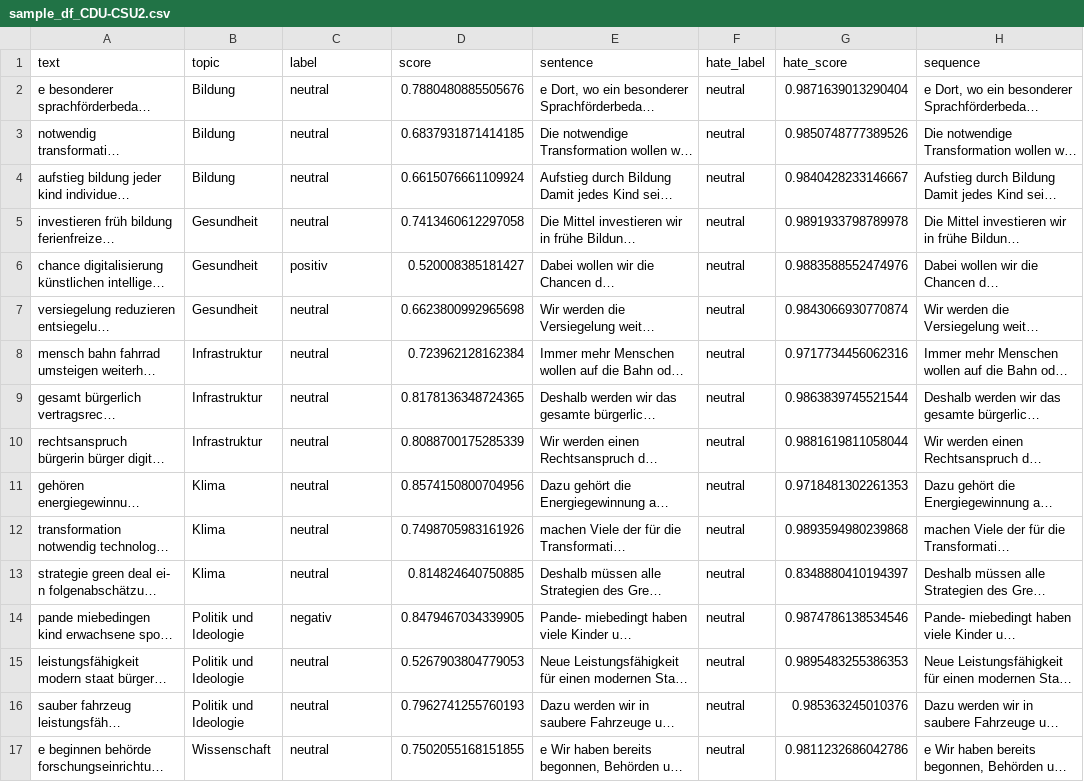
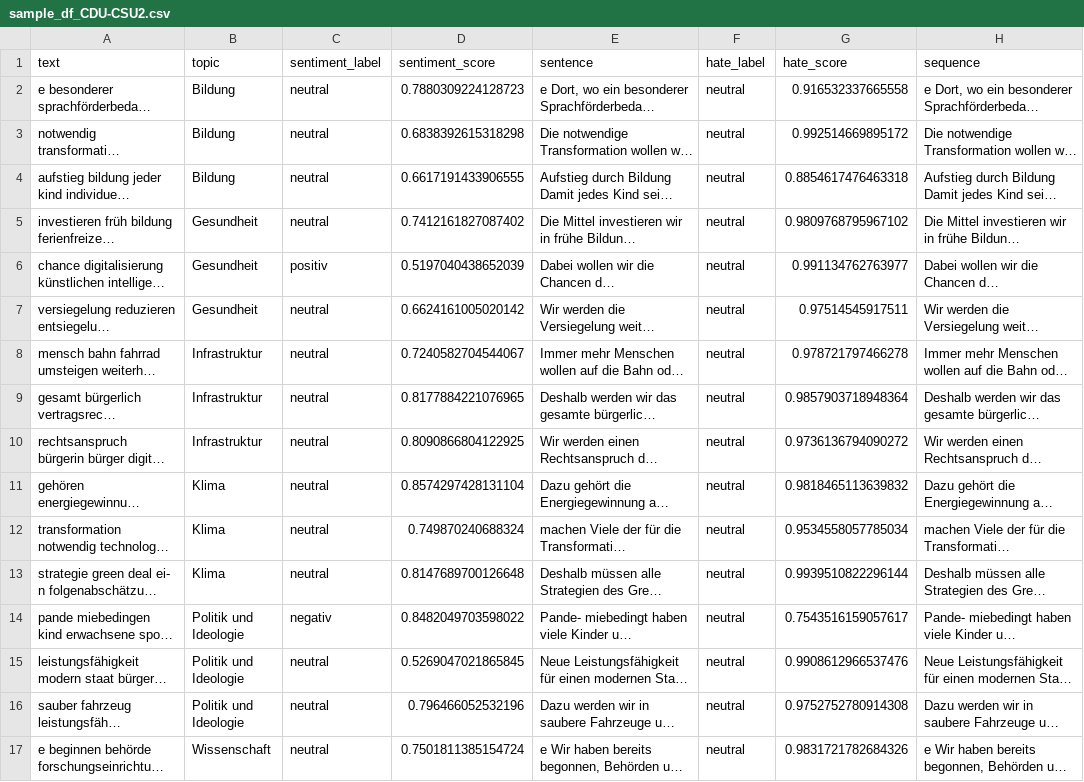
Before and after one commit to NICFRU/NLP, a CSV file: sample_df_CDU-CSU2.csv, drawn as a sheet; only a part is shown; long unchanged cells end in …; the diff covers the shown part only; the diff names each change by its address in the sheet, - before the commit and + after, or states it on an @@ line.

```diff
--- a/sample_df_CDU-CSU2.csv
+++ b/sample_df_CDU-CSU2.csv
-C1: label
+C1: sentiment_label
-D1: score
+D1: sentiment_score
-D2 (sentiment_score): 0.7880480885505676
+D2 (sentiment_score): 0.7880309224128723
-G2 (hate_score): 0.9871639013290404
+G2 (hate_score): 0.916532337665558
-D3 (sentiment_score): 0.6837931871414185
+D3 (sentiment_score): 0.6838392615318298
-G3 (hate_score): 0.9850748777389526
+G3 (hate_score): 0.992514669895172
-D4 (sentiment_score): 0.6615076661109924
+D4 (sentiment_score): 0.6617191433906555
-G4 (hate_score): 0.9840428233146667
+G4 (hate_score): 0.8854617476463318
-D5 (sentiment_score): 0.7413460612297058
+D5 (sentiment_score): 0.7412161827087402
-G5 (hate_score): 0.9891933798789978
+G5 (hate_score): 0.9809768795967102
-D6 (sentiment_score): 0.520008385181427
+D6 (sentiment_score): 0.5197040438652039
-G6 (hate_score): 0.9883588552474976
+G6 (hate_score): 0.991134762763977
-D7 (sentiment_score): 0.6623800992965698
+D7 (sentiment_score): 0.6624161005020142
-G7 (hate_score): 0.9843066930770874
+G7 (hate_score): 0.97514545917511
-D8 (sentiment_score): 0.723962128162384
+D8 (sentiment_score): 0.7240582704544067
-G8 (hate_score): 0.9717734456062316
+G8 (hate_score): 0.978721797466278
-D9 (sentiment_score): 0.8178136348724365
+D9 (sentiment_score): 0.8177884221076965
-G9 (hate_score): 0.9863839745521544
+G9 (hate_score): 0.9857903718948364
-D10 (sentiment_score): 0.8088700175285339
+D10 (sentiment_score): 0.8090866804122925
-G10 (hate_score): 0.9881619811058044
+G10 (hate_score): 0.9736136794090272
-D11 (sentiment_score): 0.8574150800704956
+D11 (sentiment_score): 0.8574297428131104
-G11 (hate_score): 0.9718481302261353
+G11 (hate_score): 0.9818465113639832
-D12 (sentiment_score): 0.7498705983161926
+D12 (sentiment_score): 0.749870240688324
-G12 (hate_score): 0.9893594980239868
+G12 (hate_score): 0.9534558057785034
-D13 (sentiment_score): 0.814824640750885
+D13 (sentiment_score): 0.8147689700126648
-G13 (hate_score): 0.8348880410194397
+G13 (hate_score): 0.9939510822296144
-D14 (sentiment_score): 0.8479467034339905
+D14 (sentiment_score): 0.8482049703598022
-G14 (hate_score): 0.9874786138534546
+G14 (hate_score): 0.7543516159057617
-D15 (sentiment_score): 0.5267903804779053
+D15 (sentiment_score): 0.5269047021865845
-G15 (hate_score): 0.9895483255386353
+G15 (hate_score): 0.9908612966537476
-D16 (sentiment_score): 0.7962741255760193
+D16 (sentiment_score): 0.796466052532196
-G16 (hate_score): 0.985363245010376
+G16 (hate_score): 0.9752752780914308
-D17 (sentiment_score): 0.7502055168151855
+D17 (sentiment_score): 0.7501811385154724
-G17 (hate_score): 0.9811232686042786
+G17 (hate_score): 0.9831721782684326
```
Also changed, not shown: 16 edited cells elsewhere in this file, sample_df_AFD2.csv, sample_df_DIE_GRUENEN2.csv, 3 other files.
